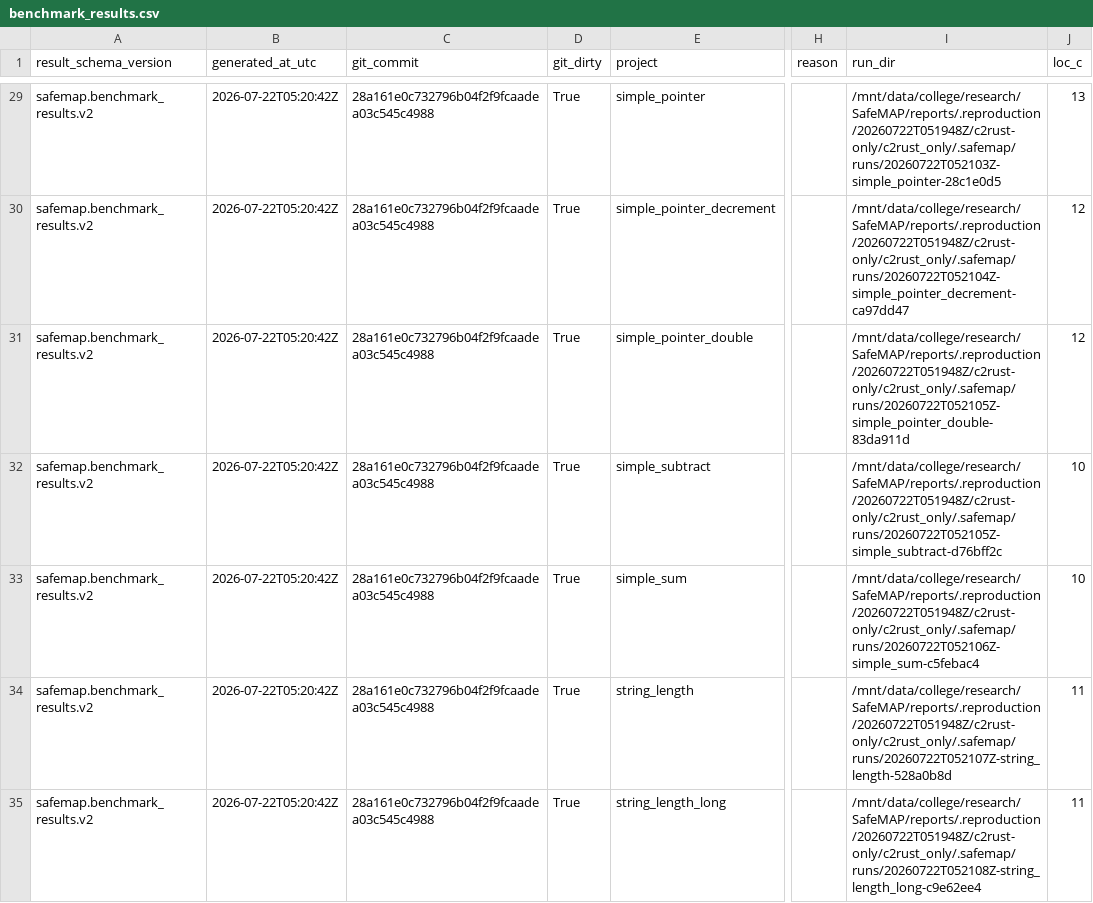
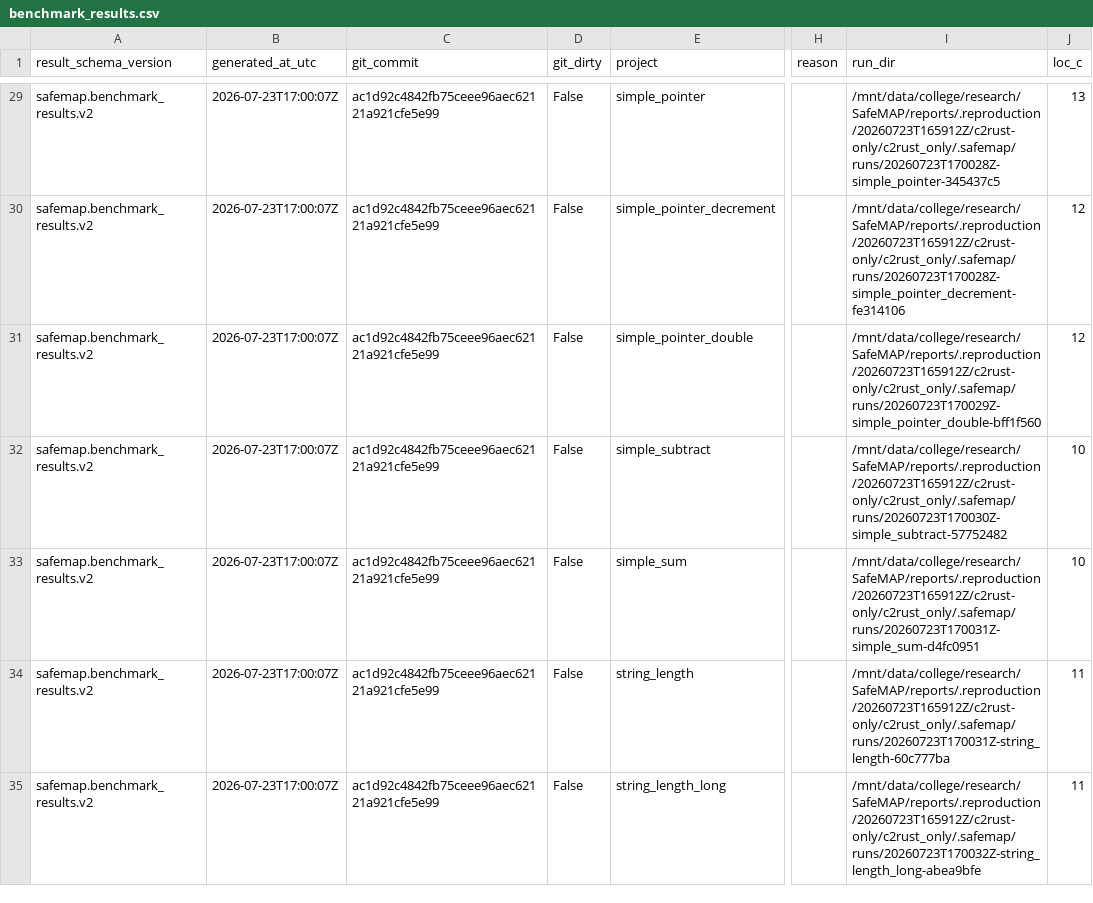
Before and after one commit to jscyril/SafeMAP, a CSV file: reports/publication/c2rust-only/benchmark_results.csv, drawn as a sheet; only a part is shown, gaps mark what is left out; the diff covers the shown part only; the diff names each change by its address in the sheet, - before the commit and + after, or states it on an @@ line.

Commit message:
added multiple reports for paper publication

```diff
--- a/reports/publication/c2rust-only/benchmark_results.csv
+++ b/reports/publication/c2rust-only/benchmark_results.csv
-B29:B35 (generated_at_utc): 2026-07-22T05:20:42Z
+B29:B35 (generated_at_utc): 2026-07-23T17:00:07Z
-C29:C35 (git_commit): 28a161e0c732796b04f2f9fcaadea03c545c4988
+C29:C35 (git_commit): ac1d92c4842fb75ceee96aec62121a921cfe5e99
-D29:D35 (git_dirty): True
+D29:D35 (git_dirty): False
-I29 (run_dir): /mnt/data/college/research/SafeMAP/reports/.reproduction/20260722T051948Z/c2rust-only/c2rust_only/.safemap/runs/20260722T052103Z-simple_pointer-28c1e0d5
+I29 (run_dir): /mnt/data/college/research/SafeMAP/reports/.reproduction/20260723T165912Z/c2rust-only/c2rust_only/.safemap/runs/20260723T170028Z-simple_pointer-345437c5
-I30 (run_dir): /mnt/data/college/research/SafeMAP/reports/.reproduction/20260722T051948Z/c2rust-only/c2rust_only/.safemap/runs/20260722T052104Z-simple_pointer_decrement-ca97dd47
+I30 (run_dir): /mnt/data/college/research/SafeMAP/reports/.reproduction/20260723T165912Z/c2rust-only/c2rust_only/.safemap/runs/20260723T170028Z-simple_pointer_decrement-fe314106
-I31 (run_dir): /mnt/data/college/research/SafeMAP/reports/.reproduction/20260722T051948Z/c2rust-only/c2rust_only/.safemap/runs/20260722T052105Z-simple_pointer_double-83da911d
+I31 (run_dir): /mnt/data/college/research/SafeMAP/reports/.reproduction/20260723T165912Z/c2rust-only/c2rust_only/.safemap/runs/20260723T170029Z-simple_pointer_double-bff1f560
-I32 (run_dir): /mnt/data/college/research/SafeMAP/reports/.reproduction/20260722T051948Z/c2rust-only/c2rust_only/.safemap/runs/20260722T052105Z-simple_subtract-d76bff2c
+I32 (run_dir): /mnt/data/college/research/SafeMAP/reports/.reproduction/20260723T165912Z/c2rust-only/c2rust_only/.safemap/runs/20260723T170030Z-simple_subtract-57752482
-I33 (run_dir): /mnt/data/college/research/SafeMAP/reports/.reproduction/20260722T051948Z/c2rust-only/c2rust_only/.safemap/runs/20260722T052106Z-simple_sum-c5febac4
+I33 (run_dir): /mnt/data/college/research/SafeMAP/reports/.reproduction/20260723T165912Z/c2rust-only/c2rust_only/.safemap/runs/20260723T170031Z-simple_sum-d4fc0951
-I34 (run_dir): /mnt/data/college/research/SafeMAP/reports/.reproduction/20260722T051948Z/c2rust-only/c2rust_only/.safemap/runs/20260722T052107Z-string_length-528a0b8d
+I34 (run_dir): /mnt/data/college/research/SafeMAP/reports/.reproduction/20260723T165912Z/c2rust-only/c2rust_only/.safemap/runs/20260723T170031Z-string_length-60c777ba
-I35 (run_dir): /mnt/data/college/research/SafeMAP/reports/.reproduction/20260722T051948Z/c2rust-only/c2rust_only/.safemap/runs/20260722T052108Z-string_length_long-c9e62ee4
+I35 (run_dir): /mnt/data/college/research/SafeMAP/reports/.reproduction/20260723T165912Z/c2rust-only/c2rust_only/.safemap/runs/20260723T170032Z-string_length_long-abea9bfe
```
Also changed, not shown: 130 edited cells elsewhere in this file, reports/external-corpus/benchmark_results.csv, reports/publication/case-studies/benchmark_results.csv, 9 other files.
